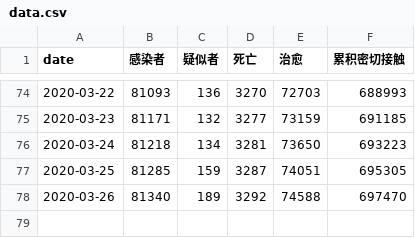
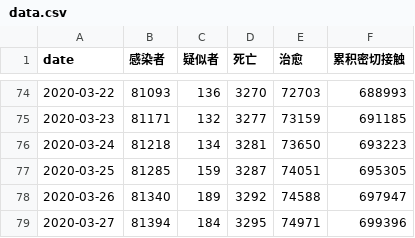
Before and after one commit to zwdnet/2019-nCov-SIRmodel, a CSV file: data.csv, drawn as a sheet; only a part is shown, gaps mark what is left out.

```diff
--- a/data.csv
+++ b/data.csv
@@ -77,2 +77,3 @@ date,感染者,疑似者,死亡,治愈,累积密切接触
 2020-03-25,81285,159,3287,74051,695305
-2020-03-26,81340,189,3292,74588,697470
+2020-03-26,81340,189,3292,74588,697947
+2020-03-27,81394,184,3295,74971,699396
```
Also changed, not shown: 2 other files.
